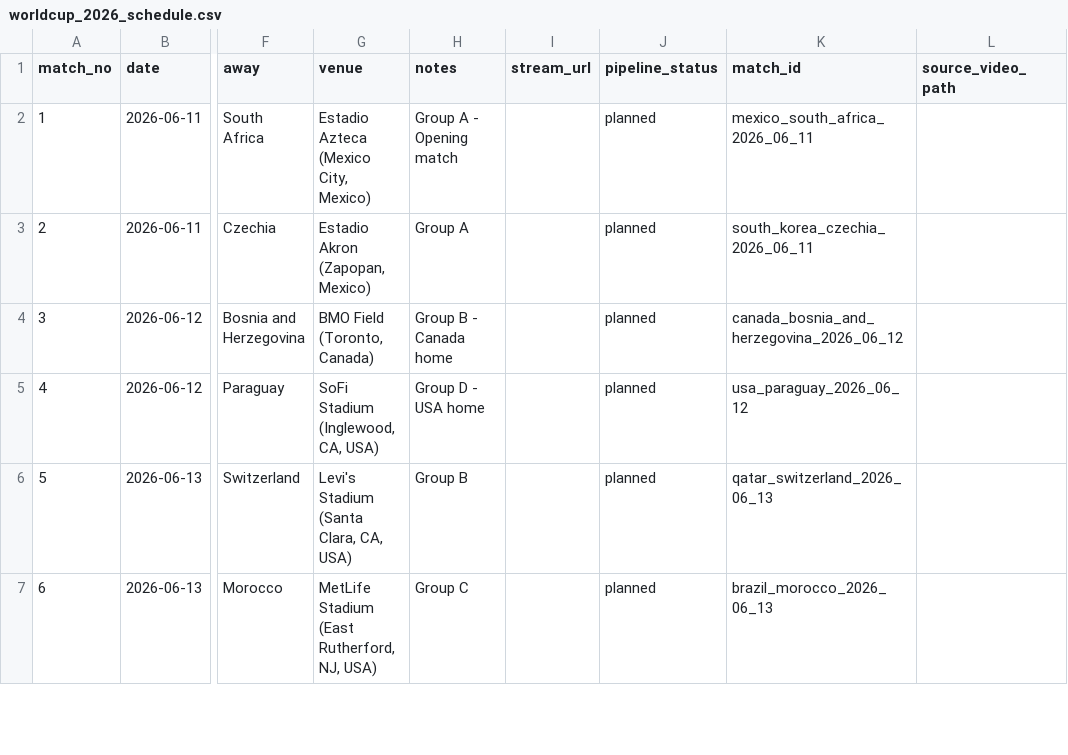
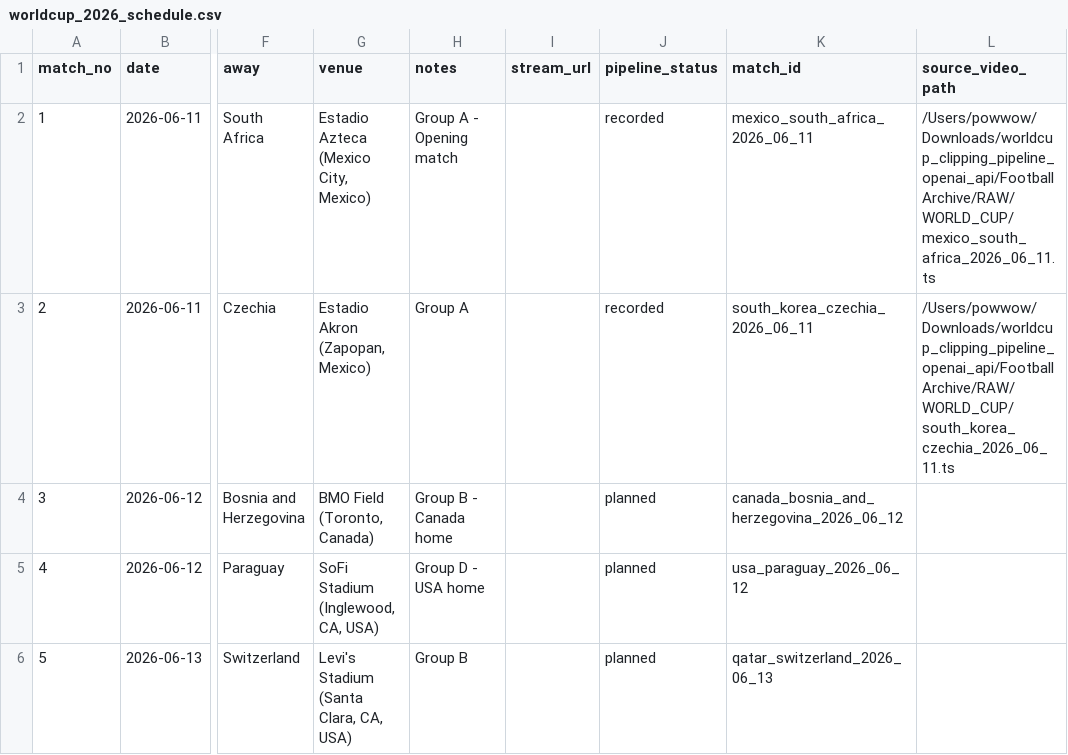
Before and after one commit to bidcoinauction/worldcup-clipping-pipeline, a CSV file: data/worldcup_2026_schedule.csv, drawn as a sheet; only a part is shown, gaps mark what is left out; the shorter side is filled out with more unchanged rows; the diff names each change by its address in the sheet, - before the commit and + after, or states it on an @@ line.

Commit message:
Process South Korea Czechia manifest

```diff
--- a/data/worldcup_2026_schedule.csv
+++ b/data/worldcup_2026_schedule.csv
-J2:J3 (pipeline_status): planned
+J2:J3 (pipeline_status): recorded
-L2 (source_video_path): (empty)
+L2 (source_video_path): /Users/powwow/Downloads/worldcup_clipping_pipeline_openai_api/FootballArchive/RAW/WORLD_CUP/mexico_south_africa_2026_06_11.ts
-L3 (source_video_path): (empty)
+L3 (source_video_path): /Users/powwow/Downloads/worldcup_clipping_pipeline_openai_api/FootballArchive/RAW/WORLD_CUP/south_korea_czechia_2026_06_11.ts
```
